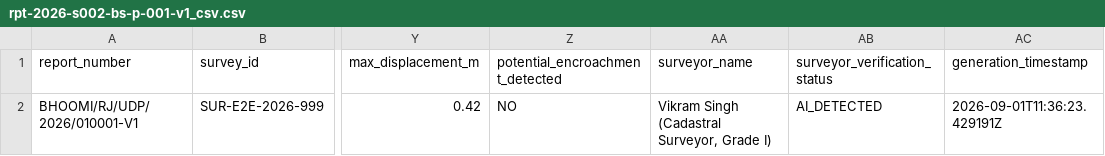
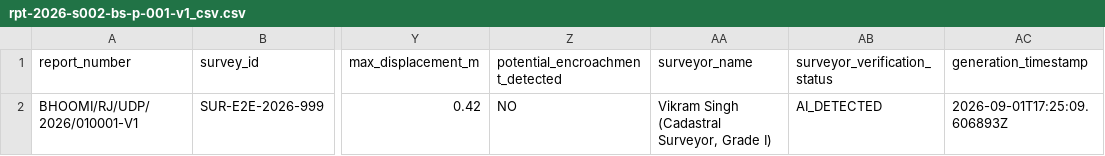
Before and after one commit to Coder-Vedansh/BhoomiSync, a CSV file: backend/data/reports/RPT-2026-S002-BS-P-001-V1/rpt-2026-s002-bs-p-001-v1_csv.csv, drawn as a sheet; only a part is shown, gaps mark what is left out; the diff names each change by its address in the sheet, - before the commit and + after, or states it on an @@ line.

```diff
--- a/backend/data/reports/RPT-2026-S002-BS-P-001-V1/rpt-2026-s002-bs-p-001-v1_csv.csv
+++ b/backend/data/reports/RPT-2026-S002-BS-P-001-V1/rpt-2026-s002-bs-p-001-v1_csv.csv
-AC2 (generation_timestamp): 2026-09-01T11:36:23.429191Z
+AC2 (generation_timestamp): 2026-09-01T17:25:09.606893Z
```
Also changed, not shown: 25 other files.
